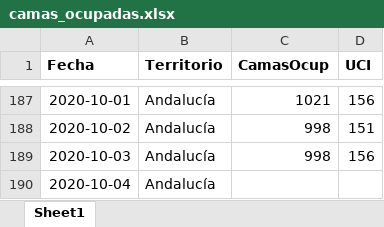
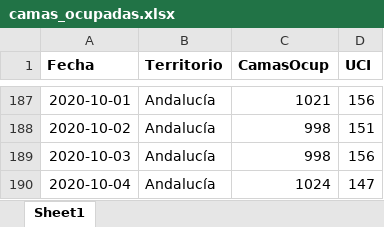
Before and after one commit to Pakillo/COVID19-Andalucia, an Excel workbook: datos/camas_ocupadas.xlsx, sheet Sheet1, drawn as a sheet; only a part is shown, gaps mark what is left out; values as stored, in another font and other column widths than the file's, no borders; the diff names each change by its address in the sheet, - before the commit and + after, or states it on an @@ line.

```diff
--- a/datos/camas_ocupadas.xlsx (sheet Sheet1)
+++ b/datos/camas_ocupadas.xlsx (sheet Sheet1)
-C190 (CamasOcup): (empty)
+C190 (CamasOcup): 1024
-D190 (UCI): (empty)
+D190 (UCI): 147
```
Also changed, not shown: 23 other files.
